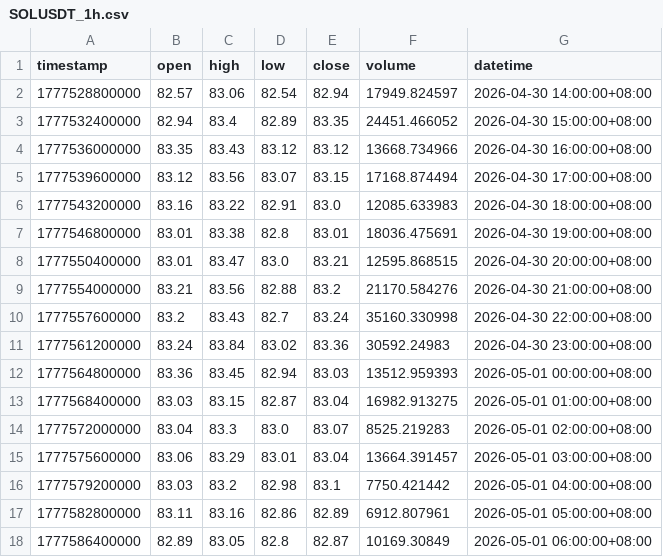
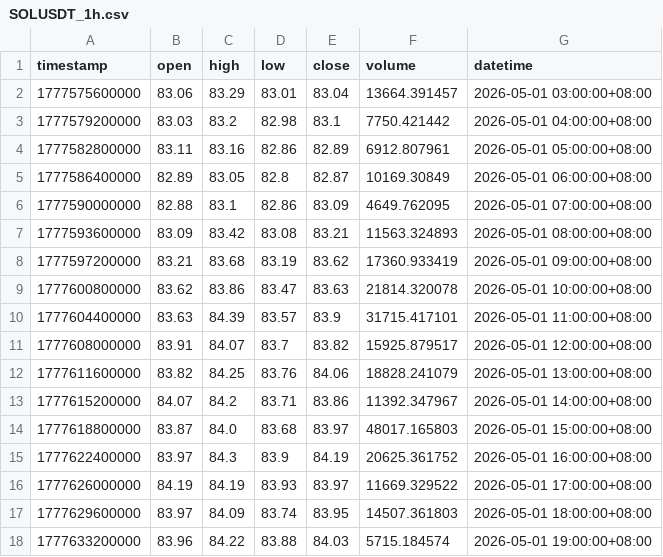
Before and after one commit to JAB18999/sol-perp-quant-report, a CSV file: data/SOLUSDT_1h.csv, drawn as a sheet; only a part is shown; the shorter side is filled out with more unchanged rows; the diff covers the shown part only.

```diff
--- a/data/SOLUSDT_1h.csv
+++ b/data/SOLUSDT_1h.csv
@@ -1,15 +1,2 @@
 timestamp,open,high,low,close,volume,datetime
-1777528800000,82.57,83.06,82.54,82.94,17949.824597,2026-04-30 14:00:00+08:00
-1777532400000,82.94,83.4,82.89,83.35,24451.466052,2026-04-30 15:00:00+08:00
-1777536000000,83.35,83.43,83.12,83.12,13668.734966,2026-04-30 16:00:00+08:00
-1777539600000,83.12,83.56,83.07,83.15,17168.874494,2026-04-30 17:00:00+08:00
-1777543200000,83.16,83.22,82.91,83.0,12085.633983,2026-04-30 18:00:00+08:00
-1777546800000,83.01,83.38,82.8,83.01,18036.475691,2026-04-30 19:00:00+08:00
-1777550400000,83.01,83.47,83.0,83.21,12595.868515,2026-04-30 20:00:00+08:00
-1777554000000,83.21,83.56,82.88,83.2,21170.584276,2026-04-30 21:00:00+08:00
-1777557600000,83.2,83.43,82.7,83.24,35160.330998,2026-04-30 22:00:00+08:00
-1777561200000,83.24,83.84,83.02,83.36,30592.24983,2026-04-30 23:00:00+08:00
-1777564800000,83.36,83.45,82.94,83.03,13512.959393,2026-05-01 00:00:00+08:00
-1777568400000,83.03,83.15,82.87,83.04,16982.913275,2026-05-01 01:00:00+08:00
-1777572000000,83.04,83.3,83.0,83.07,8525.219283,2026-05-01 02:00:00+08:00
 1777575600000,83.06,83.29,83.01,83.04,13664.391457,2026-05-01 03:00:00+08:00
```
Also changed, not shown: 14 added rows elsewhere in this file, data/SOLUSDT_2h.csv, data/SOLUSDT_30m.csv, 2 other files.
